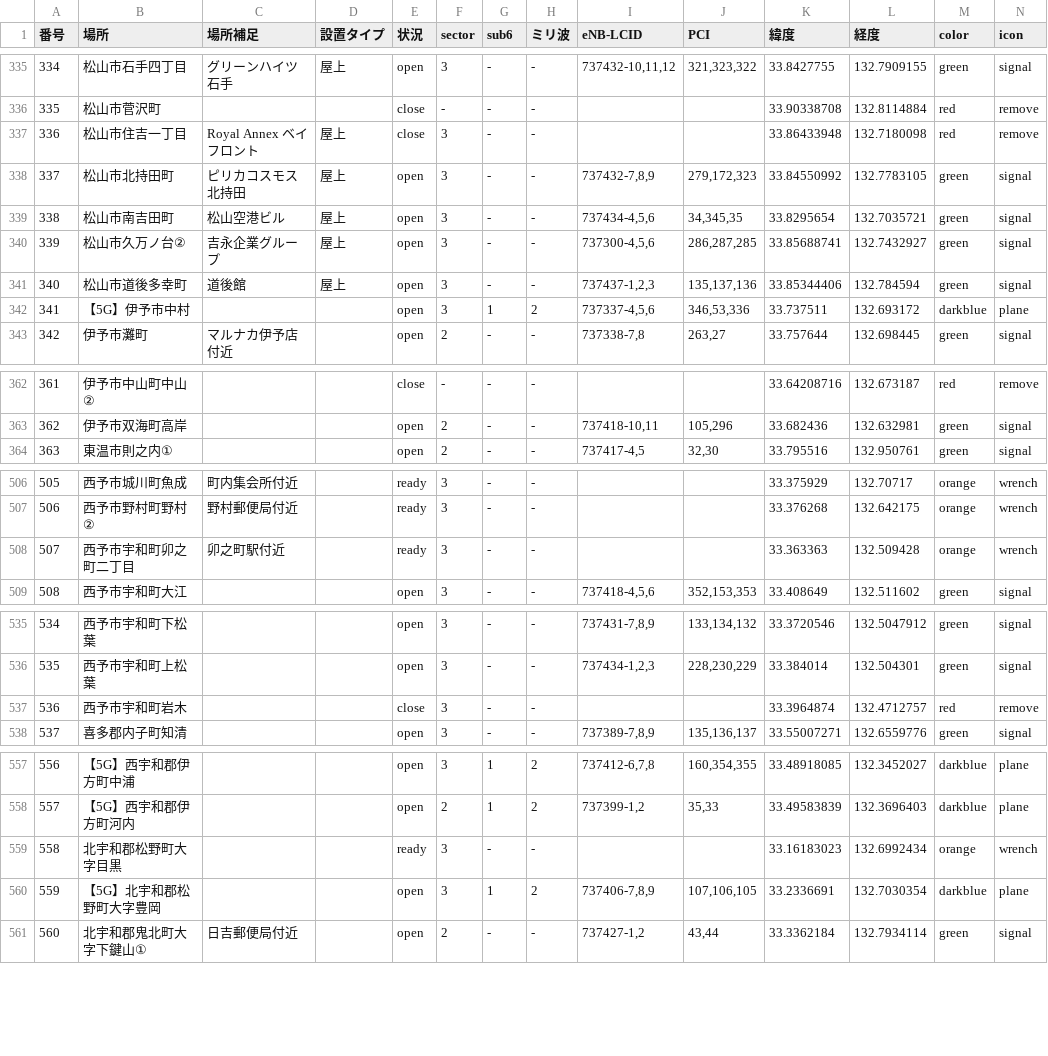
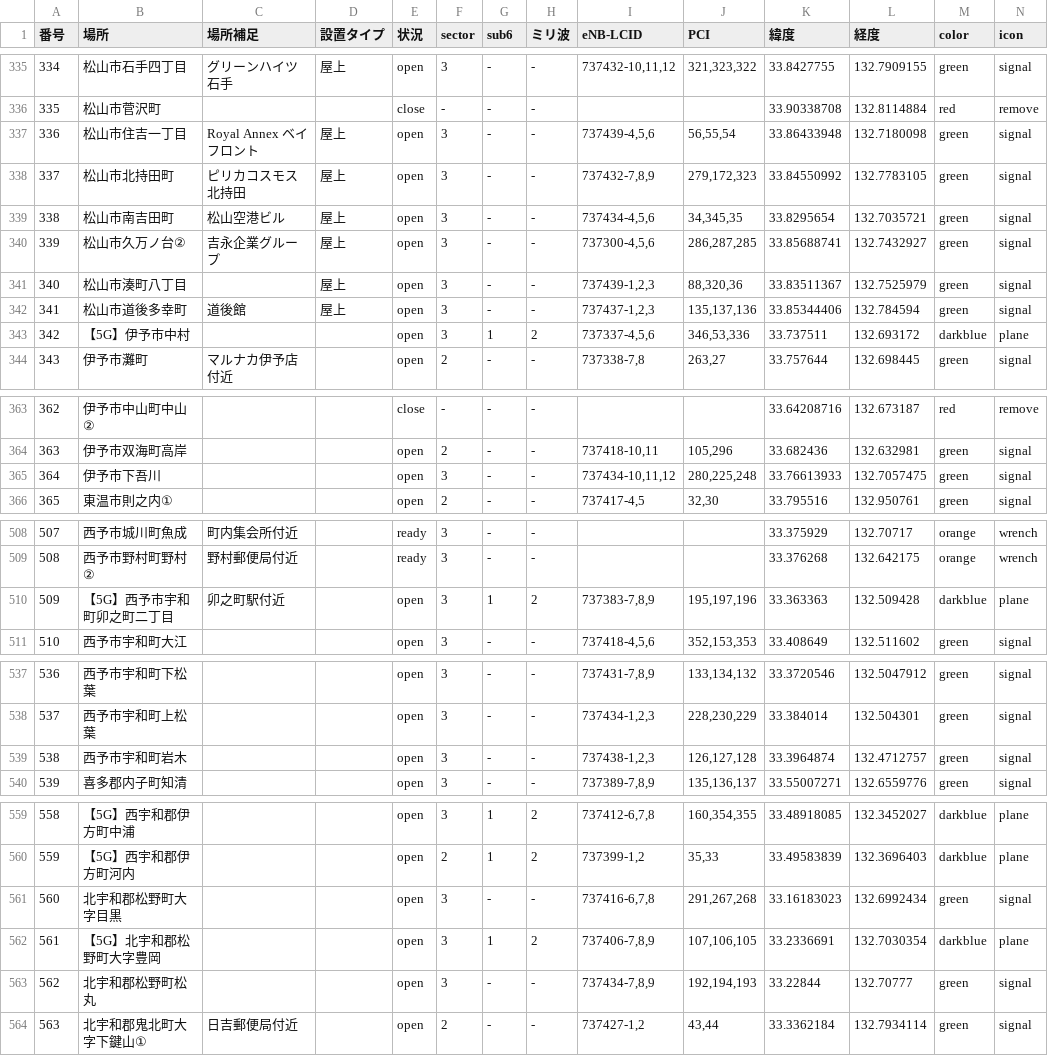
Before and after one commit to raku10ehime/map, a CSV file: ehime.csv, drawn as a sheet; only a part is shown, gaps mark what is left out; removed rows and columns are numbered as before the commit, all else as after; the diff names each change by its address in the sheet, - before the commit and + after, or states it on an @@ line.

```diff
--- a/ehime.csv
+++ b/ehime.csv
-E337 (状況): close
+E337 (状況): open
-I337 (eNB-LCID): (empty)
+I337 (eNB-LCID): 737439-4,5,6
-J337 (PCI): (empty)
+J337 (PCI): 56,55,54
-M337 (color): red
+M337 (color): green
-N337 (icon): remove
+N337 (icon): signal
+row 341: 340 | 松山市湊町八丁目 |  | 屋上 | open | 3 | - | - | 737439-1,2,3 | 88,320,36 | 33.83511367 | 132.7525979 | green | signal
@@ column A (番号) renumbered from row 342 down @@
+row 365: 364 | 伊予市下吾川 |  |  | open | 3 | - | - | 737434-10,11,12 | 280,225,248 | 33.76613933 | 132.7057475 | green | signal
-row 508: 507 | 西予市宇和町卯之町二丁目 | 卯之町駅付近 |  | ready | 3 | - | - |  |  | 33.363363 | 132.509428 | orange | wrench
+row 510: 509 | 【5G】西予市宇和町卯之町二丁目 | 卯之町駅付近 |  | open | 3 | 1 | 2 | 737383-7,8,9 | 195,197,196 | 33.363363 | 132.509428 | darkblue | plane
-E539 (状況): close
+E539 (状況): open
-I539 (eNB-LCID): (empty)
+I539 (eNB-LCID): 737438-1,2,3
-J539 (PCI): (empty)
+J539 (PCI): 126,127,128
-M539 (color): red
+M539 (color): green
-N539 (icon): remove
+N539 (icon): signal
-E561 (状況): ready
+E561 (状況): open
-I561 (eNB-LCID): (empty)
+I561 (eNB-LCID): 737416-6,7,8
-J561 (PCI): (empty)
+J561 (PCI): 291,267,268
-M561 (color): orange
+M561 (color): green
-N561 (icon): wrench
+N561 (icon): signal
+row 563: 562 | 北宇和郡松野町松丸 |  |  | open | 3 | - | - | 737434-7,8,9 | 192,194,193 | 33.22844 | 132.70777 | green | signal
```
Also changed, not shown: musen.csv, 2 other files.
